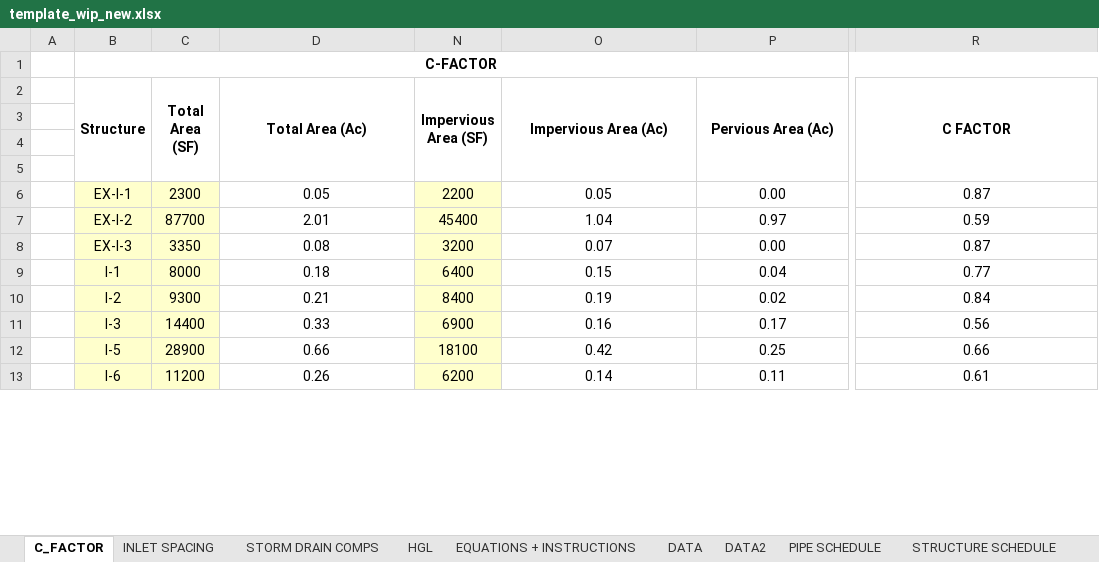
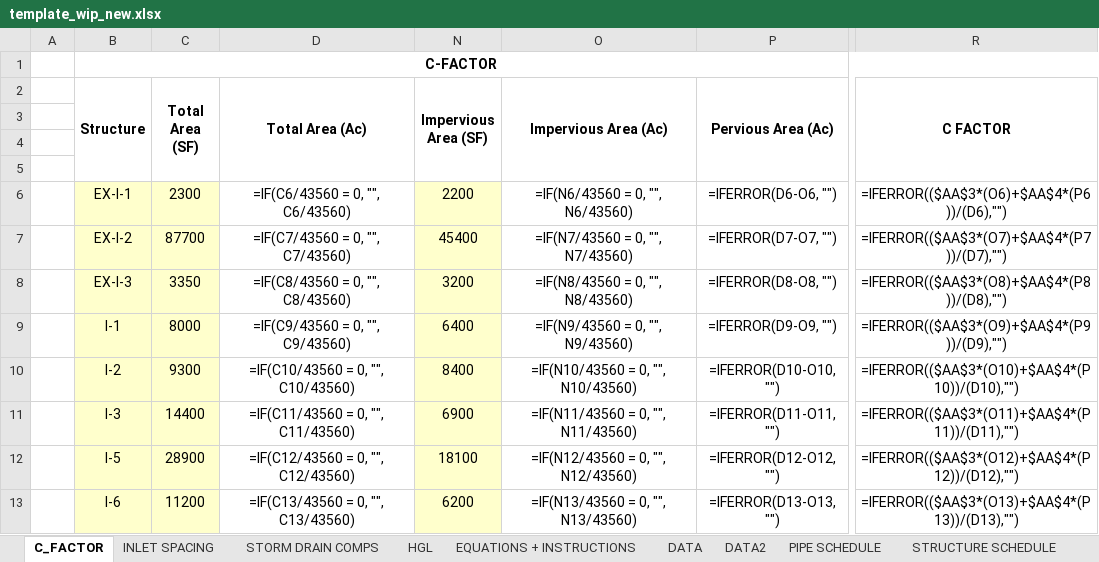
Before and after one commit to khnguyen88/SD-HH-calculator-vc-v1, an Excel workbook: docs/template_wip_new.xlsx, sheet C_FACTOR, drawn as a sheet; only a part is shown, gaps mark what is left out; values as stored, in another font and other column widths than the file's, no borders; formulas without a stored value are shown as written; the diff covers the shown part only; the diff names each change by its address in the sheet, - before the commit and + after, or states it on an @@ line.

```diff
--- a/docs/template_wip_new.xlsx (sheet C_FACTOR)
+++ b/docs/template_wip_new.xlsx (sheet C_FACTOR)
-D6 (Total Area (Ac)): 0.05
+D6 (Total Area (Ac)): =IF(C6/43560 = 0, "", C6/43560)
-O6 (Impervious Area (Ac)): 0.05
+O6 (Impervious Area (Ac)): =IF(N6/43560 = 0, "", N6/43560)
-P6 (Pervious Area (Ac)): 0.00
+P6 (Pervious Area (Ac)): =IFERROR(D6-O6, "")
-R6 (C FACTOR): 0.87
+R6 (C FACTOR): =IFERROR(($AA$3*(O6)+$AA$4*(P6))/(D6),"")
-D7 (Total Area (Ac)): 2.01
+D7 (Total Area (Ac)): =IF(C7/43560 = 0, "", C7/43560)
-O7 (Impervious Area (Ac)): 1.04
+O7 (Impervious Area (Ac)): =IF(N7/43560 = 0, "", N7/43560)
-P7 (Pervious Area (Ac)): 0.97
+P7 (Pervious Area (Ac)): =IFERROR(D7-O7, "")
-R7 (C FACTOR): 0.59
+R7 (C FACTOR): =IFERROR(($AA$3*(O7)+$AA$4*(P7))/(D7),"")
-D8 (Total Area (Ac)): 0.08
+D8 (Total Area (Ac)): =IF(C8/43560 = 0, "", C8/43560)
-O8 (Impervious Area (Ac)): 0.07
+O8 (Impervious Area (Ac)): =IF(N8/43560 = 0, "", N8/43560)
-P8 (Pervious Area (Ac)): 0.00
+P8 (Pervious Area (Ac)): =IFERROR(D8-O8, "")
-R8 (C FACTOR): 0.87
+R8 (C FACTOR): =IFERROR(($AA$3*(O8)+$AA$4*(P8))/(D8),"")
-D9 (Total Area (Ac)): 0.18
+D9 (Total Area (Ac)): =IF(C9/43560 = 0, "", C9/43560)
-O9 (Impervious Area (Ac)): 0.15
+O9 (Impervious Area (Ac)): =IF(N9/43560 = 0, "", N9/43560)
-P9 (Pervious Area (Ac)): 0.04
+P9 (Pervious Area (Ac)): =IFERROR(D9-O9, "")
-R9 (C FACTOR): 0.77
+R9 (C FACTOR): =IFERROR(($AA$3*(O9)+$AA$4*(P9))/(D9),"")
-D10 (Total Area (Ac)): 0.21
+D10 (Total Area (Ac)): =IF(C10/43560 = 0, "", C10/43560)
-O10 (Impervious Area (Ac)): 0.19
+O10 (Impervious Area (Ac)): =IF(N10/43560 = 0, "", N10/43560)
-P10 (Pervious Area (Ac)): 0.02
+P10 (Pervious Area (Ac)): =IFERROR(D10-O10, "")
-R10 (C FACTOR): 0.84
+R10 (C FACTOR): =IFERROR(($AA$3*(O10)+$AA$4*(P10))/(D10),"")
-D11 (Total Area (Ac)): 0.33
+D11 (Total Area (Ac)): =IF(C11/43560 = 0, "", C11/43560)
-O11 (Impervious Area (Ac)): 0.16
+O11 (Impervious Area (Ac)): =IF(N11/43560 = 0, "", N11/43560)
-P11 (Pervious Area (Ac)): 0.17
+P11 (Pervious Area (Ac)): =IFERROR(D11-O11, "")
-R11 (C FACTOR): 0.56
+R11 (C FACTOR): =IFERROR(($AA$3*(O11)+$AA$4*(P11))/(D11),"")
-D12 (Total Area (Ac)): 0.66
+D12 (Total Area (Ac)): =IF(C12/43560 = 0, "", C12/43560)
-O12 (Impervious Area (Ac)): 0.42
+O12 (Impervious Area (Ac)): =IF(N12/43560 = 0, "", N12/43560)
-P12 (Pervious Area (Ac)): 0.25
+P12 (Pervious Area (Ac)): =IFERROR(D12-O12, "")
-R12 (C FACTOR): 0.66
+R12 (C FACTOR): =IFERROR(($AA$3*(O12)+$AA$4*(P12))/(D12),"")
-D13 (Total Area (Ac)): 0.26
+D13 (Total Area (Ac)): =IF(C13/43560 = 0, "", C13/43560)
-O13 (Impervious Area (Ac)): 0.14
+O13 (Impervious Area (Ac)): =IF(N13/43560 = 0, "", N13/43560)
-P13 (Pervious Area (Ac)): 0.11
+P13 (Pervious Area (Ac)): =IFERROR(D13-O13, "")
-R13 (C FACTOR): 0.61
+R13 (C FACTOR): =IFERROR(($AA$3*(O13)+$AA$4*(P13))/(D13),"")
```
Also changed, not shown: 74 added rows and 4 edited cells elsewhere in this sheet, sheet STORM DRAIN COMPS, sheet INLET SPACING, sheet HGL, sheet PIPE SCHEDULE, sheet STRUCTURE SCHEDULE, sheet EQUATIONS + INSTRUCTIONS, hidden cells, charts or pictures.
